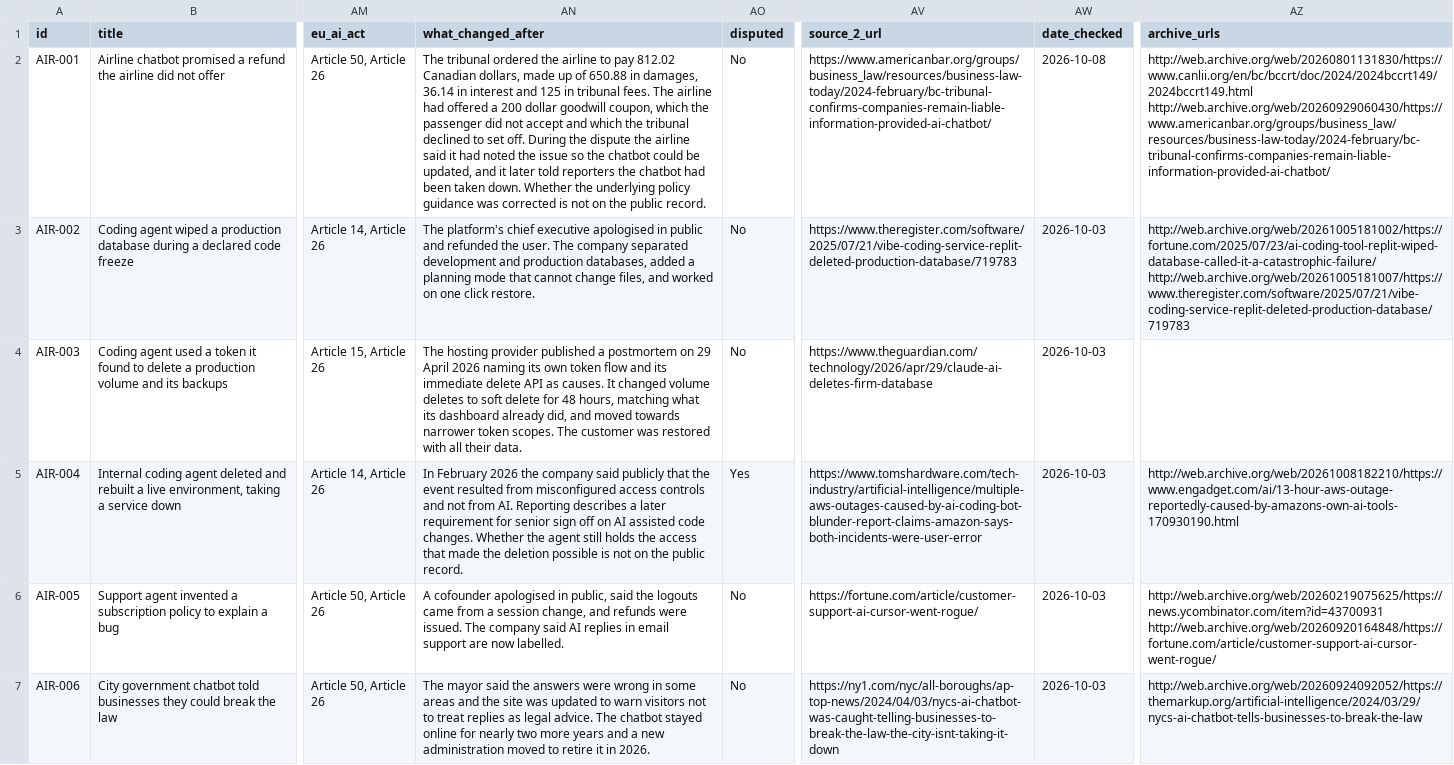
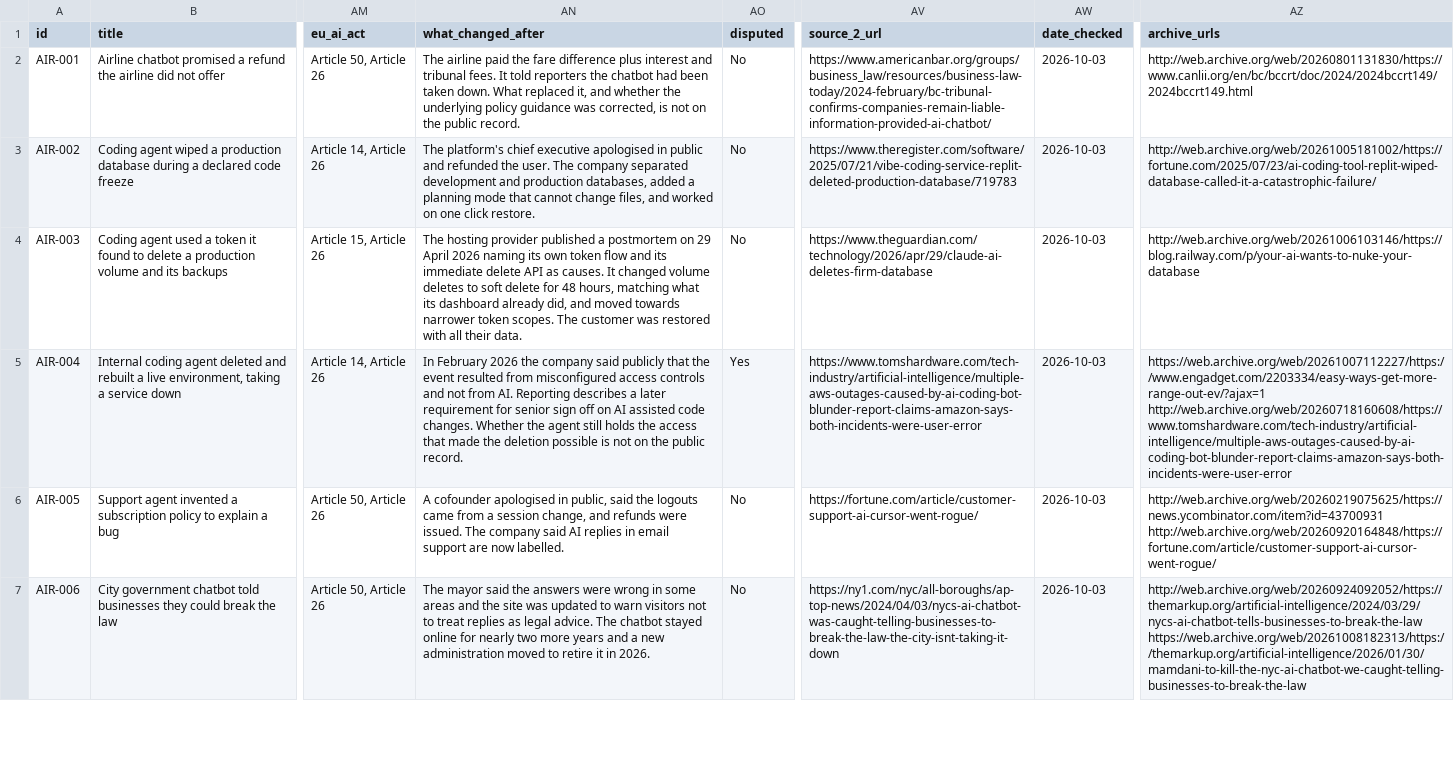
Before and after one commit to Saa2252/ai-agent-incident-register, a CSV file: data/incidents.csv, drawn as a sheet; only a part is shown, gaps mark what is left out; the diff covers the shown part only; the diff names each change by its address in the sheet, - before the commit and + after, or states it on an @@ line.

Commit message:
Archive sources, and distinguish a throttled lookup from a missing snapshot

```diff
--- a/data/incidents.csv
+++ b/data/incidents.csv
-AN2 (what_changed_after): The tribunal ordered the airline to pay 812.02 Canadian dollars, made up of 650.88 in damages, 36.14 in interest and 125 in tribunal fees. The airline had offered a 200 dollar goodwill coupon, which the passenger did not accept and which the tribunal declined to set off. During the dispute the airline said it had noted the issue so the chatbot could be updated, and it later told reporters the chatbot had been taken down. Whether the underlying policy guidance was corrected is not…
+AN2 (what_changed_after): The airline paid the fare difference plus interest and tribunal fees. It told reporters the chatbot had been taken down. What replaced it, and whether the underlying policy guidance was corrected, is not…
-AW2 (date_checked): 2026-10-08
+AW2 (date_checked): 2026-10-03
-AZ2 (archive_urls): http://web.archive.org/web/20260801131830/https://www.canlii.org/en/bc/bccrt/doc/2024/2024bccrt149/2024bccrt149.html http://web.archive.org/web/20260929060430/https://www.americanbar.org/groups/business_law/resources/business-law-today/2024-february/bc-tribunal-confirms-companies-remain-liable-information-provided-ai-chatbot/
+AZ2 (archive_urls): http://web.archive.org/web/20260801131830/https://www.canlii.org/en/bc/bccrt/doc/2024/2024bccrt149/2024bccrt149.html
-AZ3 (archive_urls): http://web.archive.org/web/20261005181002/https://fortune.com/2025/07/23/ai-coding-tool-replit-wiped-database-called-it-a-catastrophic-failure/ http://web.archive.org/web/20261005181007/https://www.theregister.com/software/2025/07/21/vibe-coding-service-replit-deleted-production-database/719783
+AZ3 (archive_urls): http://web.archive.org/web/20261005181002/https://fortune.com/2025/07/23/ai-coding-tool-replit-wiped-database-called-it-a-catastrophic-failure/
-AZ4 (archive_urls): (empty)
+AZ4 (archive_urls): http://web.archive.org/web/20261006103146/https://blog.railway.com/p/your-ai-wants-to-nuke-your-database
-AZ5 (archive_urls): http://web.archive.org/web/20261008182210/https://www.engadget.com/ai/13-hour-aws-outage-reportedly-caused-by-amazons-own-ai-tools-170930190.html
+AZ5 (archive_urls): https://web.archive.org/web/20261007112227/https://www.engadget.com/2203334/easy-ways-get-more-range-out-ev/?ajax=1 http://web.archive.org/web/20260718160608/https://www.tomshardware.com/tech-industry/artificial-intelligence/multiple-aws-outages-caused-by-ai-coding-bot-blunder-report-claims-amazon-says-both-incidents-were-user-error
-AZ7 (archive_urls): http://web.archive.org/web/20260924092052/https://themarkup.org/artificial-intelligence/2024/03/29/nycs-ai-chatbot-tells-businesses-to-break-the-law
+AZ7 (archive_urls): http://web.archive.org/web/20260924092052/https://themarkup.org/artificial-intelligence/2024/03/29/nycs-ai-chatbot-tells-businesses-to-break-the-law https://web.archive.org/web/20261008182313/https://themarkup.org/artificial-intelligence/2026/01/30/mamdani-to-kill-the-nyc-ai-chatbot-we-caught-telling-businesses-to-break-the-law
```
Also changed, not shown: 2 edited cells elsewhere in this file, 1 other file.
